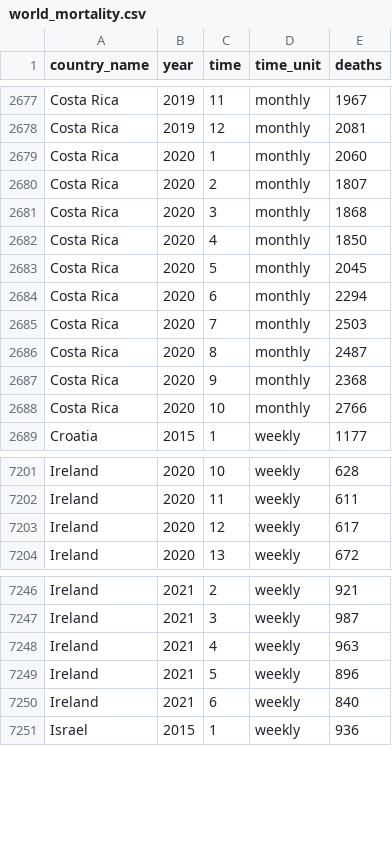
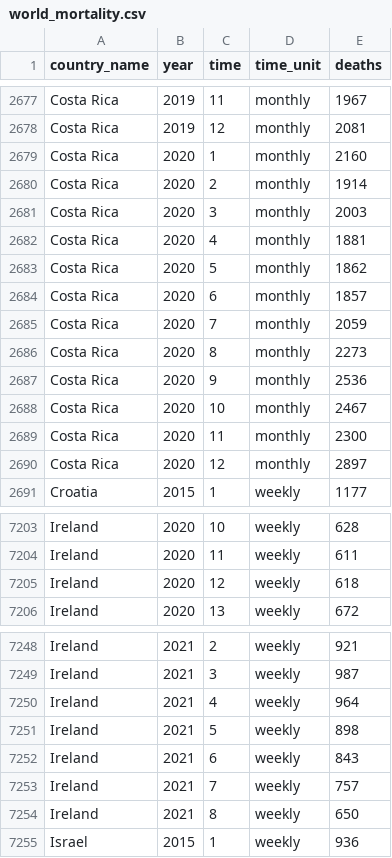
Before and after one commit to akarlinsky/world_mortality, a CSV file: world_mortality.csv, drawn as a sheet; only a part is shown, gaps mark what is left out; the diff covers the shown part only.

Commit message:
2021-03-26 Update
- New data: Costa Rica, Montenegro, Ireland.

- Revisions: Austria, Costa Rica, Montenegro, Ireland.

```diff
--- a/world_mortality.csv
+++ b/world_mortality.csv
@@ -2678,12 +2678,14 @@ Costa Rica,2019,11,monthly,1967
 Costa Rica,2019,12,monthly,2081
-Costa Rica,2020,1,monthly,2060
-Costa Rica,2020,2,monthly,1807
-Costa Rica,2020,3,monthly,1868
-Costa Rica,2020,4,monthly,1850
-Costa Rica,2020,5,monthly,2045
-Costa Rica,2020,6,monthly,2294
-Costa Rica,2020,7,monthly,2503
-Costa Rica,2020,8,monthly,2487
-Costa Rica,2020,9,monthly,2368
-Costa Rica,2020,10,monthly,2766
+Costa Rica,2020,1,monthly,2160
+Costa Rica,2020,2,monthly,1914
+Costa Rica,2020,3,monthly,2003
+Costa Rica,2020,4,monthly,1881
+Costa Rica,2020,5,monthly,1862
+Costa Rica,2020,6,monthly,1857
+Costa Rica,2020,7,monthly,2059
+Costa Rica,2020,8,monthly,2273
+Costa Rica,2020,9,monthly,2536
+Costa Rica,2020,10,monthly,2467
+Costa Rica,2020,11,monthly,2300
+Costa Rica,2020,12,monthly,2897
 Croatia,2015,1,weekly,1177
@@ -7202,3 +7204,3 @@ Ireland,2020,10,weekly,628
 Ireland,2020,11,weekly,611
-Ireland,2020,12,weekly,617
+Ireland,2020,12,weekly,618
 Ireland,2020,13,weekly,672
@@ -7247,5 +7249,7 @@ Ireland,2021,2,weekly,921
 Ireland,2021,3,weekly,987
-Ireland,2021,4,weekly,963
-Ireland,2021,5,weekly,896
-Ireland,2021,6,weekly,840
+Ireland,2021,4,weekly,964
+Ireland,2021,5,weekly,898
+Ireland,2021,6,weekly,843
+Ireland,2021,7,weekly,757
+Ireland,2021,8,weekly,650
 Israel,2015,1,weekly,936
```
Also changed, not shown: 14 added rows and 21 edited cells elsewhere in this file, 2 other files.
